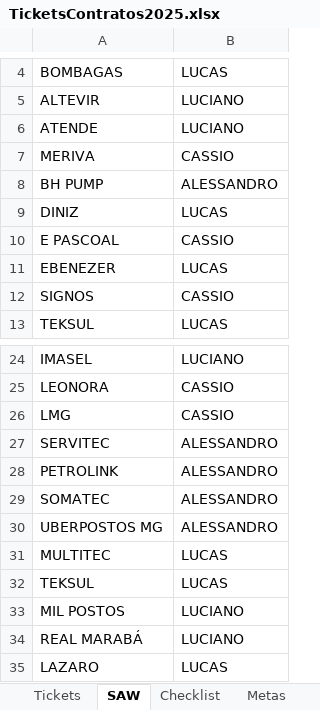
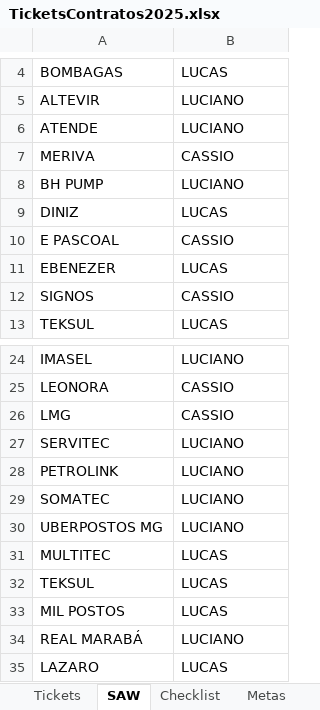
Before and after one commit to lucas8833/OTD.py, an Excel workbook: TicketsContratos2025.xlsx, sheet SAW, drawn as a sheet; only a part is shown, gaps mark what is left out; values as stored, in another font and other column widths than the file's, no borders; the diff names each change by its address in the sheet, - before the commit and + after, or states it on an @@ line.

```diff
--- a/TicketsContratos2025.xlsx (sheet SAW)
+++ b/TicketsContratos2025.xlsx (sheet SAW)
-B8: ALESSANDRO
+B8: LUCIANO
-B27:B30: ALESSANDRO
+B27:B30: LUCIANO
-B33: LUCIANO
+B33: LUCAS
```
Also changed, not shown: sheet Tickets, sheet Checklist, sheet Metas, hidden cells.
